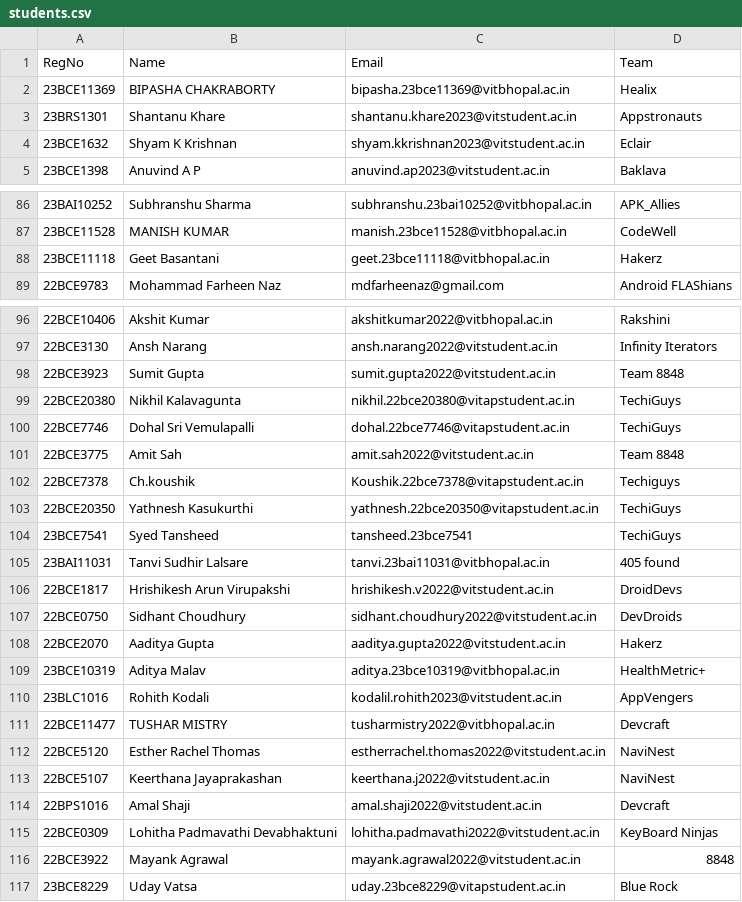
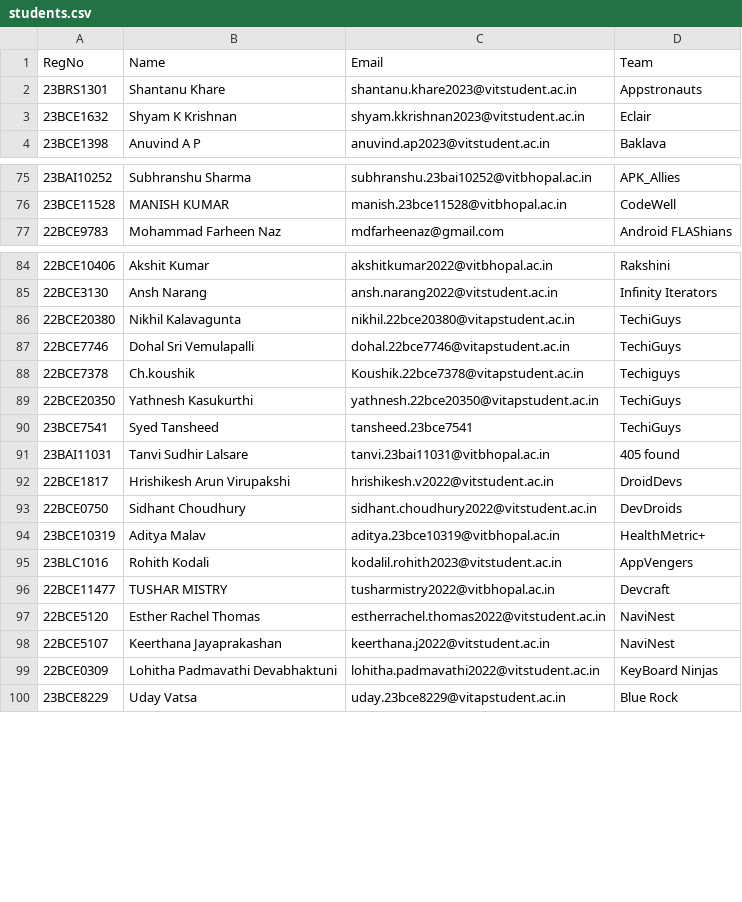
Before and after one commit to Manthiramoorthy/AndroidXplore, a CSV file: students.csv, drawn as a sheet; only a part is shown, gaps mark what is left out; the diff covers the shown part only.

```diff
--- a/students.csv
+++ b/students.csv
@@ -1,3 +1,2 @@
 RegNo,Name,Email,Team
-23BCE11369,BIPASHA CHAKRABORTY ,bipasha.23bce11369@vitbhopal.ac.in,Healix
 23BRS1301,Shantanu Khare,shantanu.khare2023@vitstudent.ac.in,Appstronauts
@@ -87,3 +76,2 @@ RegNo,Name,Email,Team
 23BCE11528,MANISH KUMAR ,manish.23bce11528@vitbhopal.ac.in,CodeWell
-23BCE11118,Geet Basantani,geet.23bce11118@vitbhopal.ac.in,Hakerz
 22BCE9783,Mohammad Farheen Naz,mdfarheenaz@gmail.com,Android FLAShians
@@ -97,5 +85,3 @@ RegNo,Name,Email,Team
 22BCE3130,Ansh Narang ,ansh.narang2022@vitstudent.ac.in,Infinity Iterators
-22BCE3923,Sumit Gupta,sumit.gupta2022@vitstudent.ac.in,Team 8848
 22BCE20380,Nikhil Kalavagunta,nikhil.22bce20380@vitapstudent.ac.in,TechiGuys
 22BCE7746,Dohal Sri Vemulapalli,dohal.22bce7746@vitapstudent.ac.in,TechiGuys
-22BCE3775,Amit Sah ,amit.sah2022@vitstudent.ac.in,Team 8848
@@ -107,3 +93,2 @@ RegNo,Name,Email,Team
 22BCE0750,Sidhant Choudhury,sidhant.choudhury2022@vitstudent.ac.in,DevDroids
-22BCE2070,Aaditya Gupta,aaditya.gupta2022@vitstudent.ac.in,Hakerz
 23BCE10319,Aditya Malav ,aditya.23bce10319@vitbhopal.ac.in,HealthMetric+
@@ -113,5 +98,3 @@ RegNo,Name,Email,Team
 22BCE5107,Keerthana Jayaprakashan ,keerthana.j2022@vitstudent.ac.in,NaviNest
-22BPS1016 ,Amal Shaji,amal.shaji2022@vitstudent.ac.in,Devcraft
 22BCE0309,Lohitha Padmavathi Devabhaktuni,lohitha.padmavathi2022@vitstudent.ac.in,KeyBoard Ninjas
-22BCE3922,Mayank Agrawal,mayank.agrawal2022@vitstudent.ac.in,8848
 23BCE8229,Uday Vatsa ,uday.23bce8229@vitapstudent.ac.in,Blue Rock
```
Also changed, not shown: 21 added rows, 11 removed rows and 1 moved row elsewhere in this file, 2 other files.
